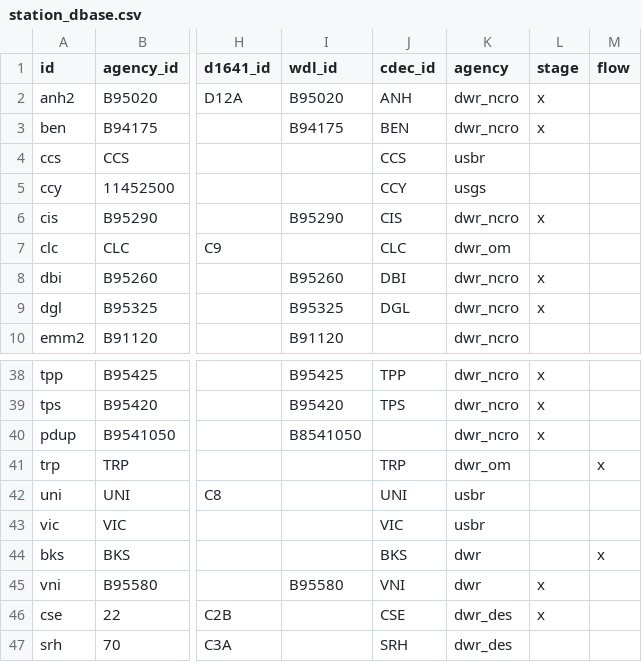
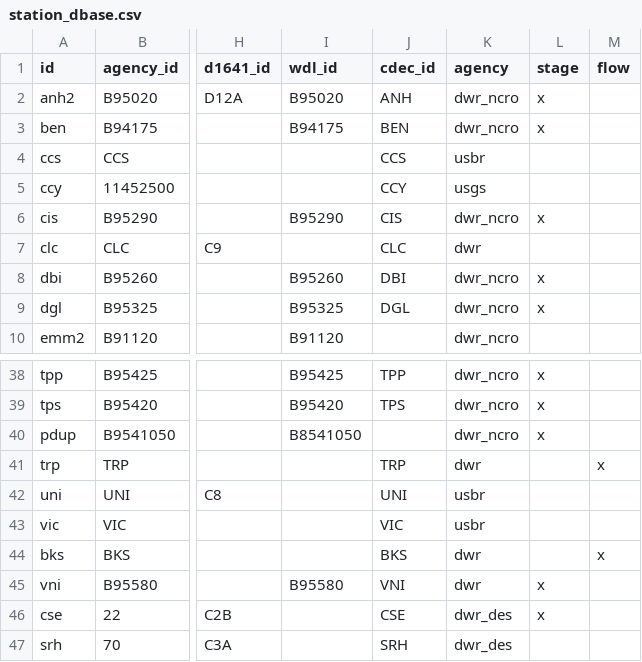
Before and after one commit to CADWRDeltaModeling/dms_datastore, a CSV file: dms_datastore/config_data/station_dbase.csv, drawn as a sheet; only a part is shown, gaps mark what is left out; the diff names each change by its address in the sheet, - before the commit and + after, or states it on an @@ line.

Commit message:
Changed dwr_om to dwr to get rid of underscore.

```diff
--- a/dms_datastore/config_data/station_dbase.csv
+++ b/dms_datastore/config_data/station_dbase.csv
-K7 (agency): dwr_om
+K7 (agency): dwr
-K41 (agency): dwr_om
+K41 (agency): dwr
```
